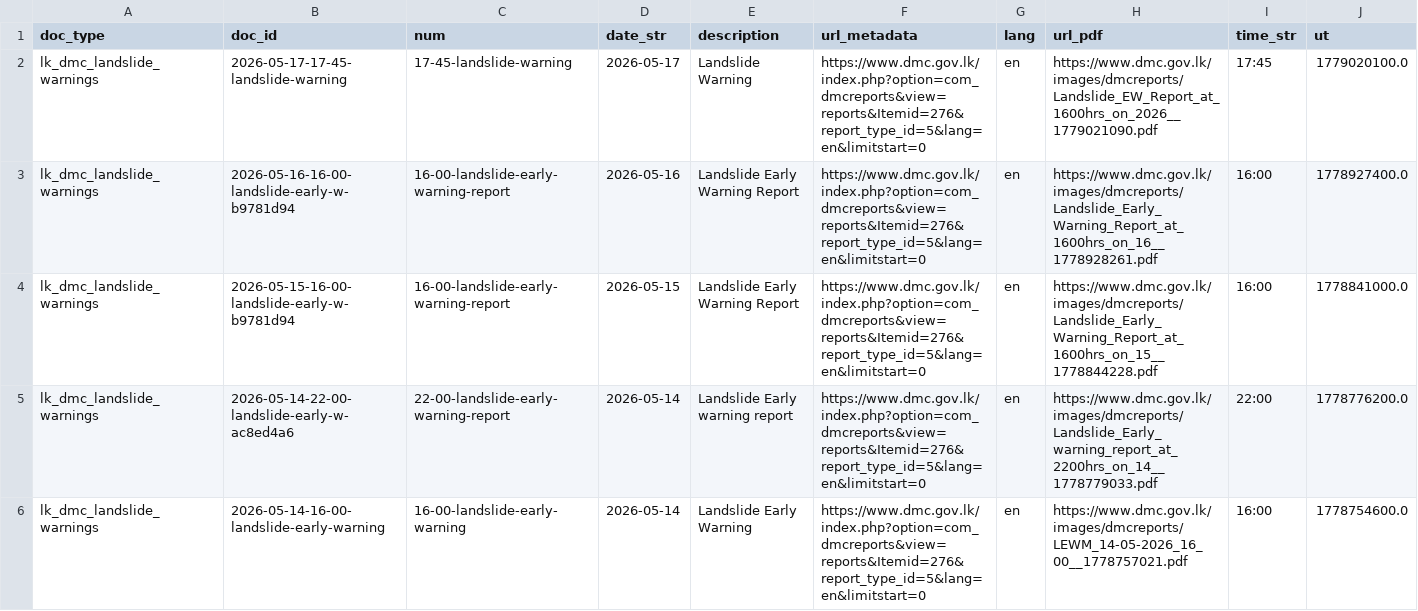
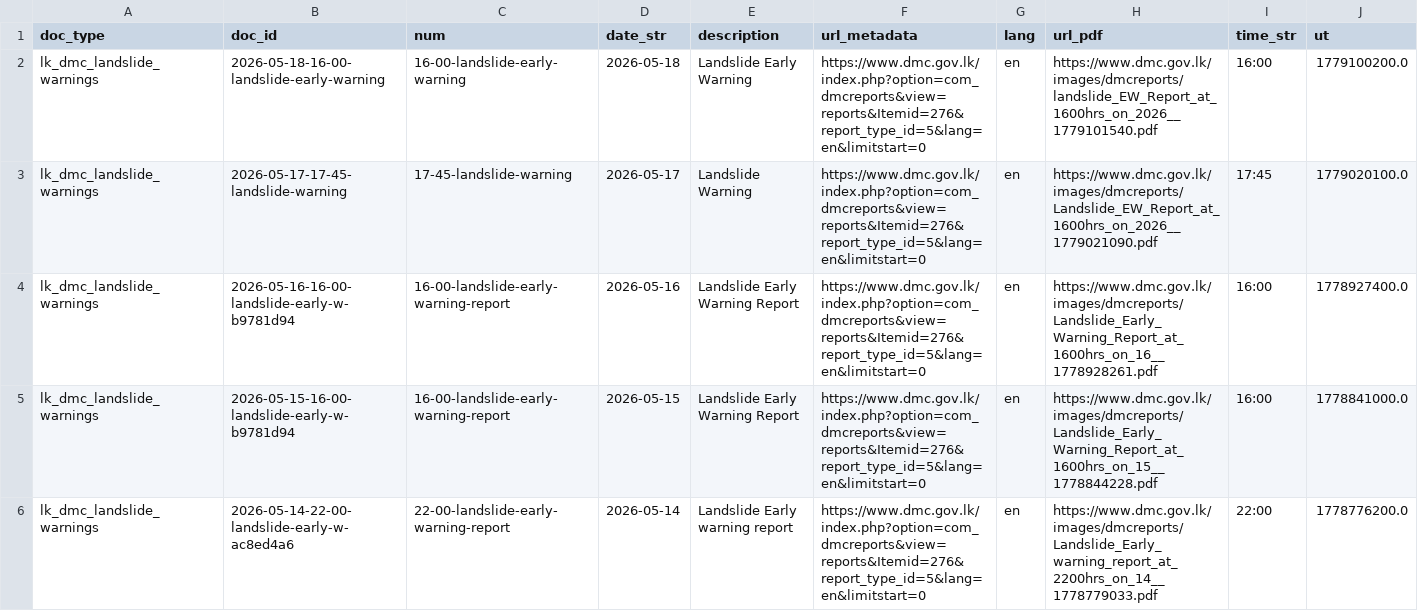
Before and after one commit to nuuuwan/lk_dmc_landslides, a TSV file: data/docs_all.tsv, drawn as a sheet; only a part is shown; the shorter side is filled out with more unchanged rows; the diff names each change by its address in the sheet, - before the commit and + after, or states it on an @@ line.

```diff
--- a/data/docs_all.tsv
+++ b/data/docs_all.tsv
+row 2: lk_dmc_landslide_warnings | 2026-05-18-16-00-landslide-early-warning | 16-00-landslide-early-warning | 2026-05-18 | Landslide Early Warning | https://www.dmc.gov.lk/index.php?option=com_dmcreports&view=reports&Itemid=276&report_type_id=5&lang=en&limitstart=0 | en | https://www.dmc.gov.lk/images/dmcreports/landslide_EW_Report_at_1600hrs_on_2026__1779101540.pdf | 16:00 | 1779100200.0
```
Also changed, not shown: 7 other files.
